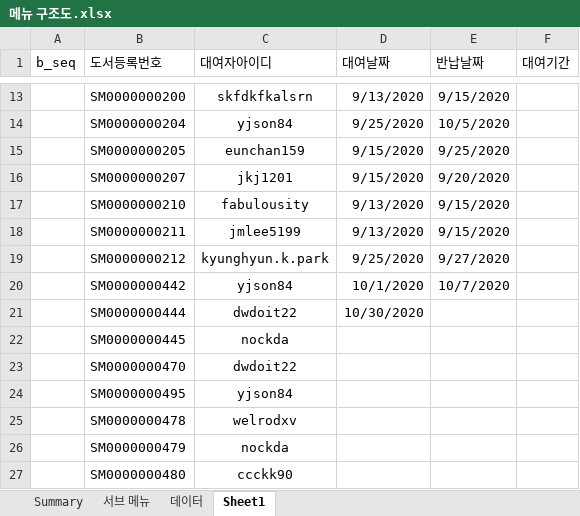
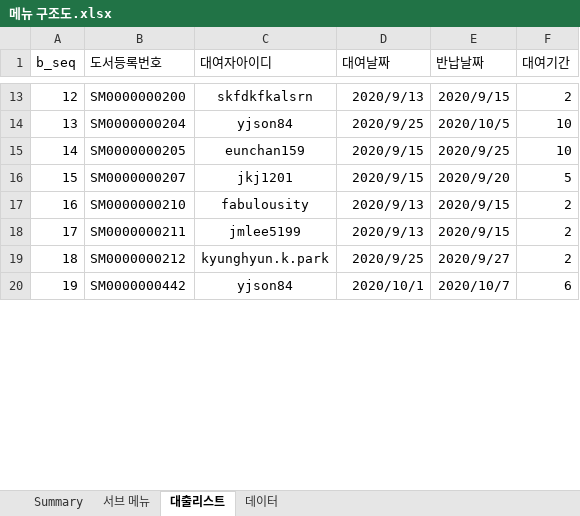
Before and after one commit to Nockda/JavaBasic, an Excel workbook: LibraryProject/메뉴 구조도.xlsx, sheet 대출리스트, drawn as a sheet; only a part is shown, gaps mark what is left out; values as stored, in another font and other column widths than the file's, no borders; removed rows and columns are numbered as before the commit, all else as after; the diff covers the shown part only; the diff names each change by its address in the sheet, - before the commit and + after, or states it on an @@ line.

```diff
--- a/LibraryProject/메뉴 구조도.xlsx (sheet 대출리스트)
+++ b/LibraryProject/메뉴 구조도.xlsx (sheet 대출리스트)
-sheet tab: Sheet1
+sheet tab: 대출리스트
@@ sheet tab order changed: Summary | 서브 메뉴 | 대출리스트 | 데이터 @@
-A13 (b_seq): (empty)
+A13 (b_seq): 12
-D13 (대여날짜): 9/13/2020
+D13 (대여날짜): 2020/9/13
-E13 (반납날짜): 9/15/2020
+E13 (반납날짜): 2020/9/15
-F13 (대여기간): (empty)
+F13 (대여기간): 2
-A14 (b_seq): (empty)
+A14 (b_seq): 13
-D14 (대여날짜): 9/25/2020
+D14 (대여날짜): 2020/9/25
-E14 (반납날짜): 10/5/2020
+E14 (반납날짜): 2020/10/5
-F14:F15 (대여기간): (empty)
+F14:F15 (대여기간): 10
-A15 (b_seq): (empty)
+A15 (b_seq): 14
-D15:D16 (대여날짜): 9/15/2020
+D15:D16 (대여날짜): 2020/9/15
-E15 (반납날짜): 9/25/2020
+E15 (반납날짜): 2020/9/25
-A16 (b_seq): (empty)
+A16 (b_seq): 15
-E16 (반납날짜): 9/20/2020
+E16 (반납날짜): 2020/9/20
-F16 (대여기간): (empty)
+F16 (대여기간): 5
-A17 (b_seq): (empty)
+A17 (b_seq): 16
-D17:D18 (대여날짜): 9/13/2020
+D17:D18 (대여날짜): 2020/9/13
-E17:E18 (반납날짜): 9/15/2020
+E17:E18 (반납날짜): 2020/9/15
-F17:F19 (대여기간): (empty)
+F17:F19 (대여기간): 2
-A18 (b_seq): (empty)
+A18 (b_seq): 17
-A19 (b_seq): (empty)
+A19 (b_seq): 18
-D19 (대여날짜): 9/25/2020
+D19 (대여날짜): 2020/9/25
-E19 (반납날짜): 9/27/2020
+E19 (반납날짜): 2020/9/27
-A20 (b_seq): (empty)
+A20 (b_seq): 19
-D20 (대여날짜): 10/1/2020
+D20 (대여날짜): 2020/10/1
-E20 (반납날짜): 10/7/2020
+E20 (반납날짜): 2020/10/7
-F20 (대여기간): (empty)
+F20 (대여기간): 6
-row 21:  | SM0000000444 | dwdoit22 | 10/30/2020
-row 22:  | SM0000000445 | nockda
-row 23:  | SM0000000470 | dwdoit22
-row 24:  | SM0000000495 | yjson84
-row 25:  | SM0000000478 | welrodxv
-row 26:  | SM0000000479 | nockda
-row 27:  | SM0000000480 | ccckk90
```
Also changed, not shown: 53 added rows, 10 removed rows and 37 edited cells elsewhere in this sheet, sheet 서브 메뉴, sheet 데이터, formulas that keep their value, 6 other files.
